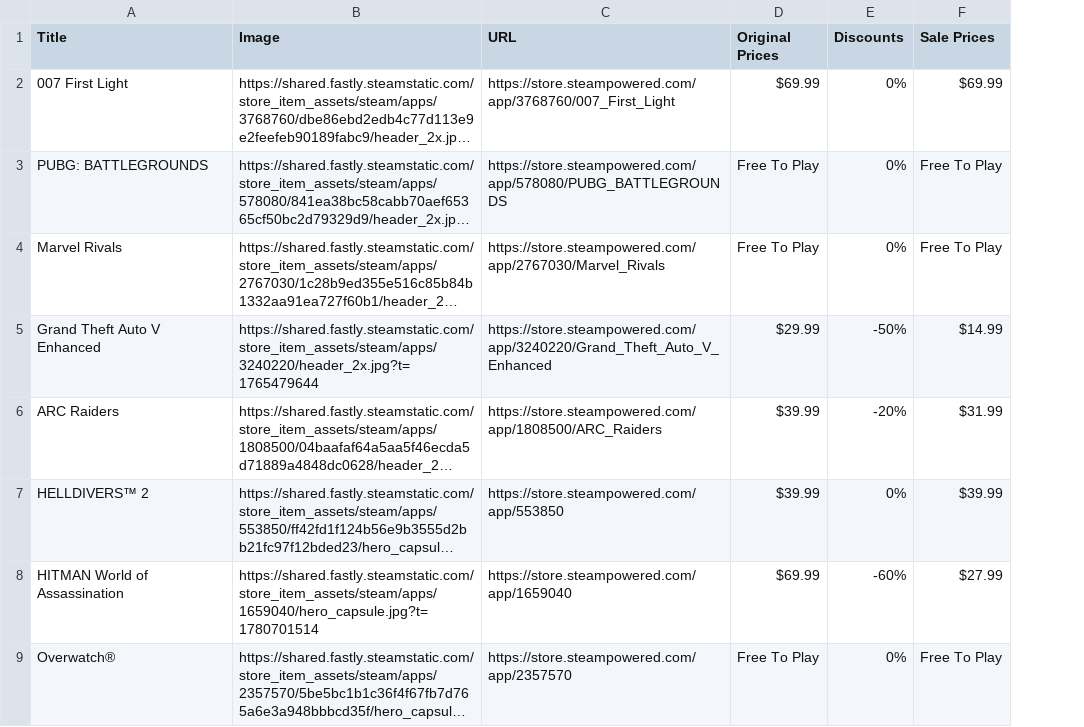
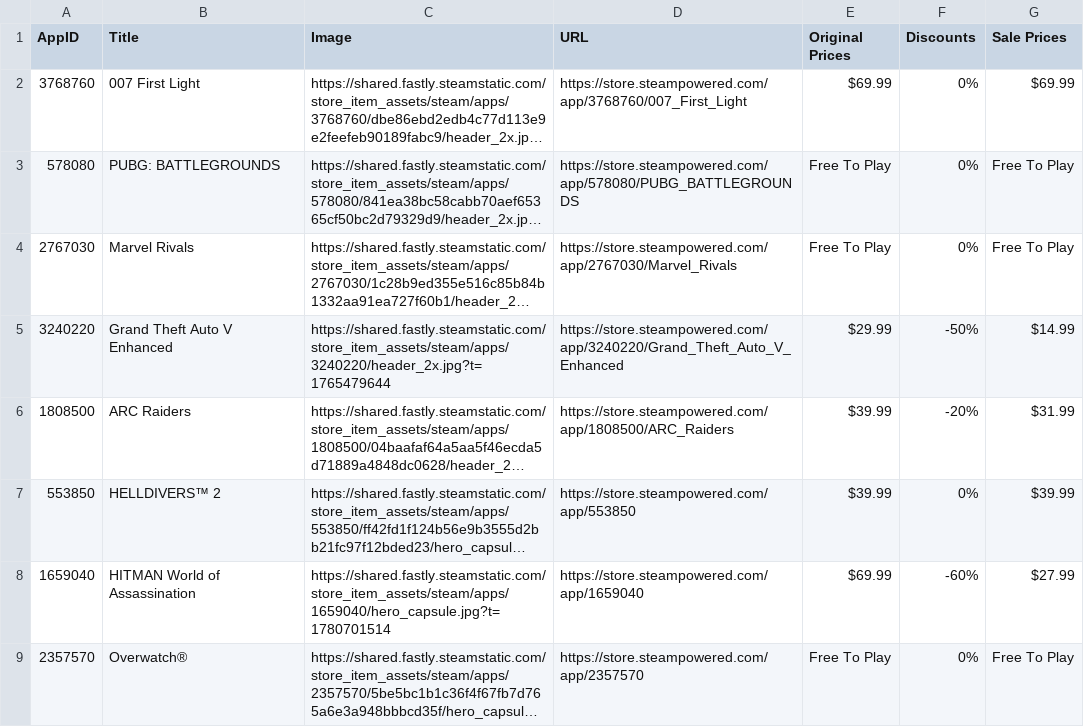
Before and after one commit to BlueSage96/Steam_TPS_Scrape, a CSV file: web_scrape/clean_games.csv, drawn as a sheet; only a part is shown; long unchanged cells end in …; the diff names each change by its address in the sheet, - before the commit and + after, or states it on an @@ line.

```diff
--- a/web_scrape/clean_games.csv
+++ b/web_scrape/clean_games.csv
+column A (AppID), rows 2-9: 3768760 | 578080 | 2767030 | 3240220 | 1808500 | 553850 | 1659040 | 2357570
```
Also changed, not shown: web_scrape/clean_reviews.csv, 3 other files.
